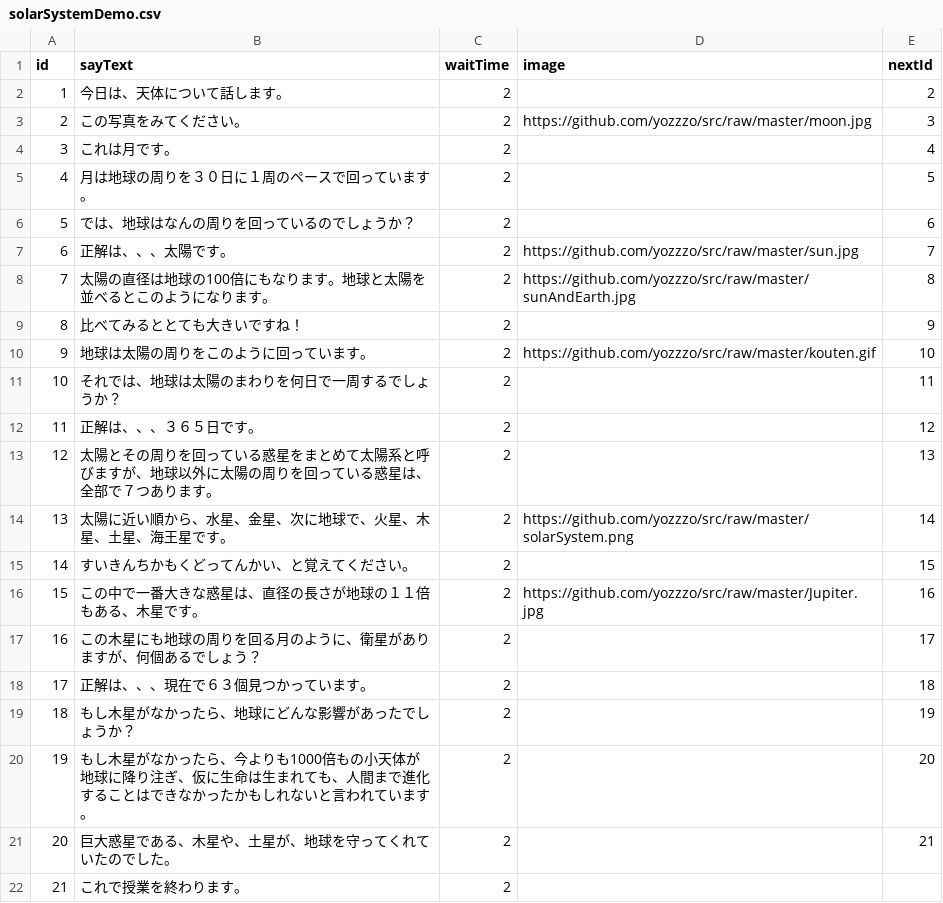
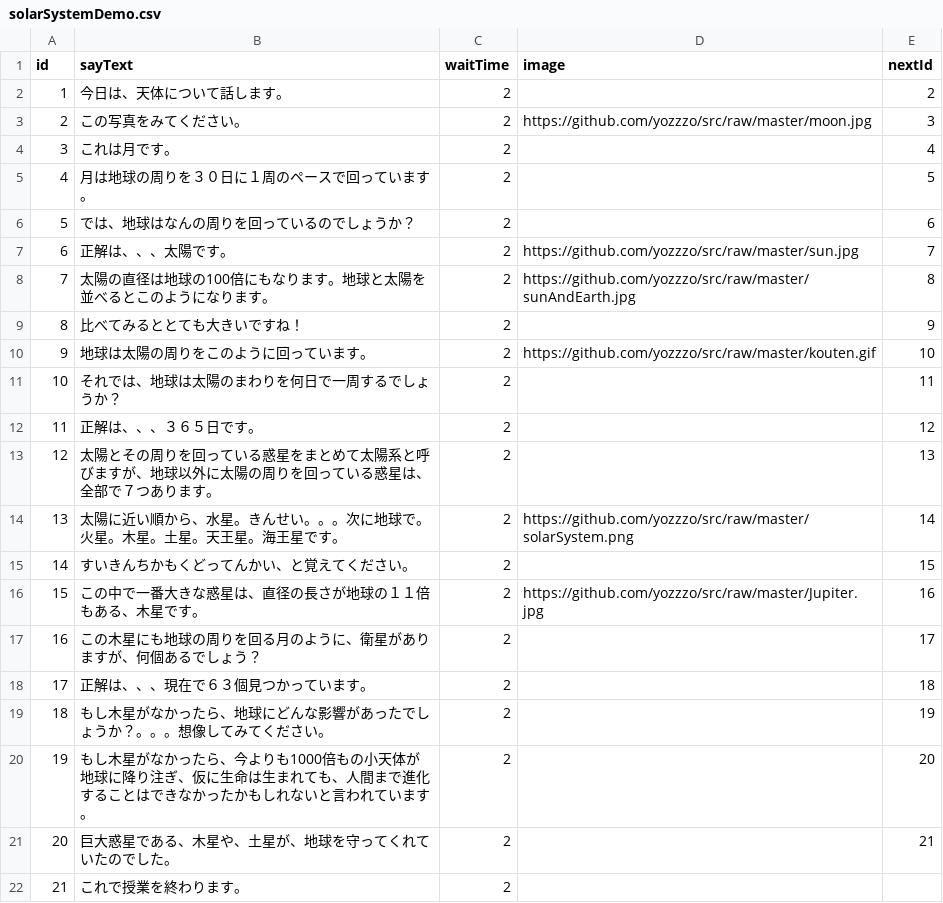
Before and after one commit to yozzzo/src, a CSV file: solarSystemDemo.csv, drawn as a sheet.

```diff
--- a/solarSystemDemo.csv
+++ b/solarSystemDemo.csv
@@ -13,3 +13,3 @@ id,sayText,waitTime,image,nextId
 12,太陽とその周りを回っている惑星をまとめて太陽系と呼びますが、地球以外に太陽の周りを回っている惑星は、全部で７つあります。,2,,13
-13,太陽に近い順から、水星、金星、次に地球で、火星、木星、土星、海王星です。,2,https://github.com/yozzzo/src/raw/master/solarSystem.png,14
+13,太陽に近い順から、水星。きんせい。。。次に地球で。火星。木星。土星。天王星。海王星です。,2,https://github.com/yozzzo/src/raw/master/solarSystem.png,14
 14,すいきんちかもくどってんかい、と覚えてください。,2,,15
@@ -18,3 +18,3 @@ id,sayText,waitTime,image,nextId
 17,正解は、、、現在で６３個見つかっています。,2,,18
-18,もし木星がなかったら、地球にどんな影響があったでしょうか？,2,,19
+18,もし木星がなかったら、地球にどんな影響があったでしょうか？。。。想像してみてください。,2,,19
 19,もし木星がなかったら、今よりも1000倍もの小天体が地球に降り注ぎ、仮に生命は生まれても、人間まで進化することはできなかったかもしれないと言われています。,2,,20
```
Also changed, not shown: 1 other file.
